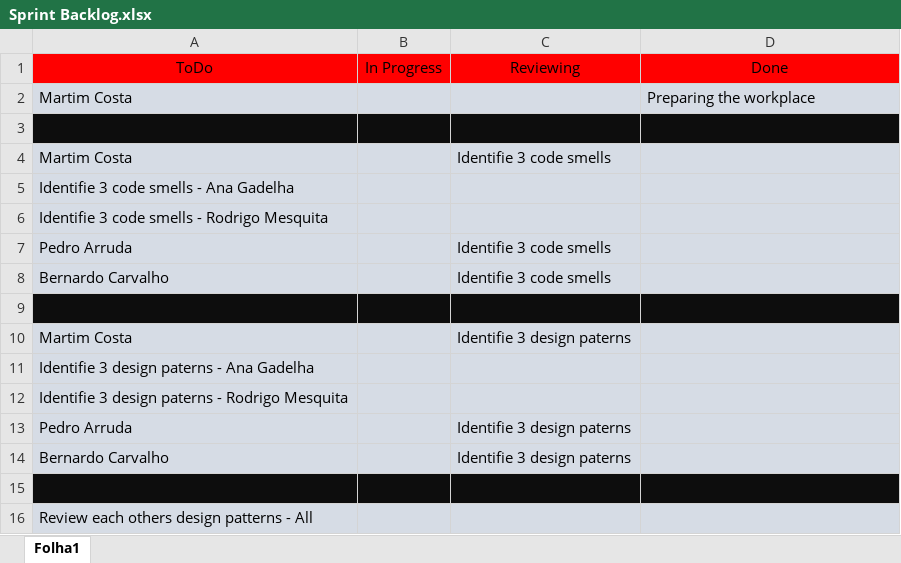
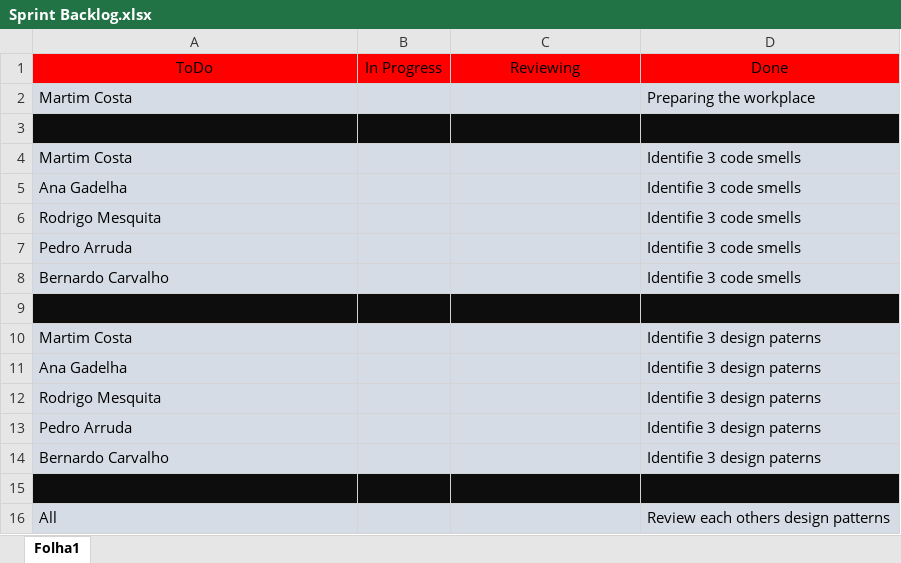
Before and after one commit to anaGadelha19/ganttproject, an Excel workbook: Project/Phase 1/Sprint1/Sprint Backlog.xlsx, sheet Folha1, drawn as a sheet; values as stored, in another font and other column widths than the file's, no borders; removed rows and columns are numbered as before the commit, all else as after; the diff names each change by its address in the sheet, - before the commit and + after, or states it on an @@ line.

```diff
--- a/Project/Phase 1/Sprint1/Sprint Backlog.xlsx (sheet Folha1)
+++ b/Project/Phase 1/Sprint1/Sprint Backlog.xlsx (sheet Folha1)
-C4: Identifie 3 code smells
+C4: (empty)
-D4: (empty)
+D4: Identifie 3 code smells
-row 5: Identifie 3 code smells - Ana Gadelha
-row 6: Identifie 3 code smells - Rodrigo Mesquita
+row 5: Ana Gadelha |  |  | Identifie 3 code smells
+row 6: Rodrigo Mesquita |  |  | Identifie 3 code smells
-C7:C8: Identifie 3 code smells
+C7:C8: (empty)
-D7:D8: (empty)
+D7:D8: Identifie 3 code smells
-C10: Identifie 3 design paterns
+C10: (empty)
-D10: (empty)
+D10: Identifie 3 design paterns
-row 11: Identifie 3 design paterns - Ana Gadelha
-row 12: Identifie 3 design paterns - Rodrigo Mesquita
+row 11: Ana Gadelha |  |  | Identifie 3 design paterns
+row 12: Rodrigo Mesquita |  |  | Identifie 3 design paterns
-C13:C14: Identifie 3 design paterns
+C13:C14: (empty)
-D13:D14: (empty)
+D13:D14: Identifie 3 design paterns
-row 16: Review each others design patterns - All
+row 16: All |  |  | Review each others design patterns
```
Also changed, not shown: Project/Phase 1/Sprint1/Burndown chart.xlsx.
